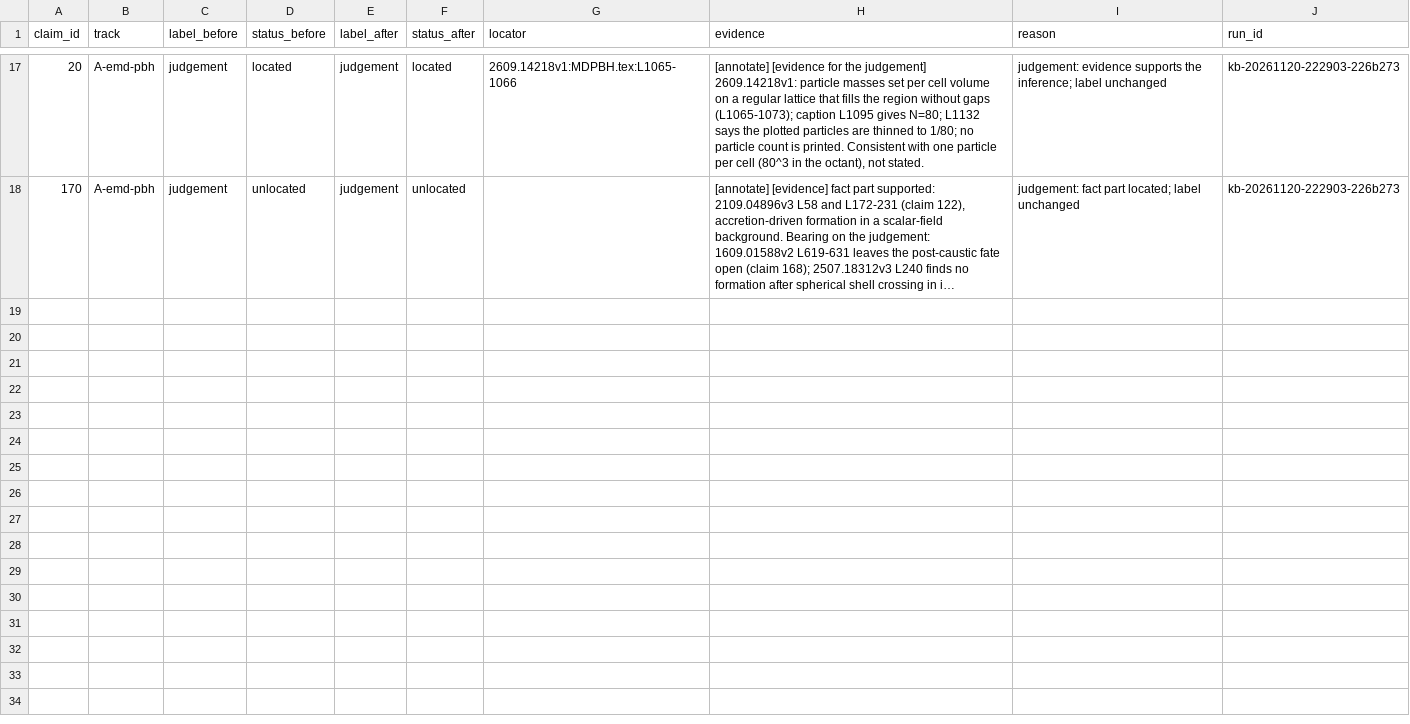
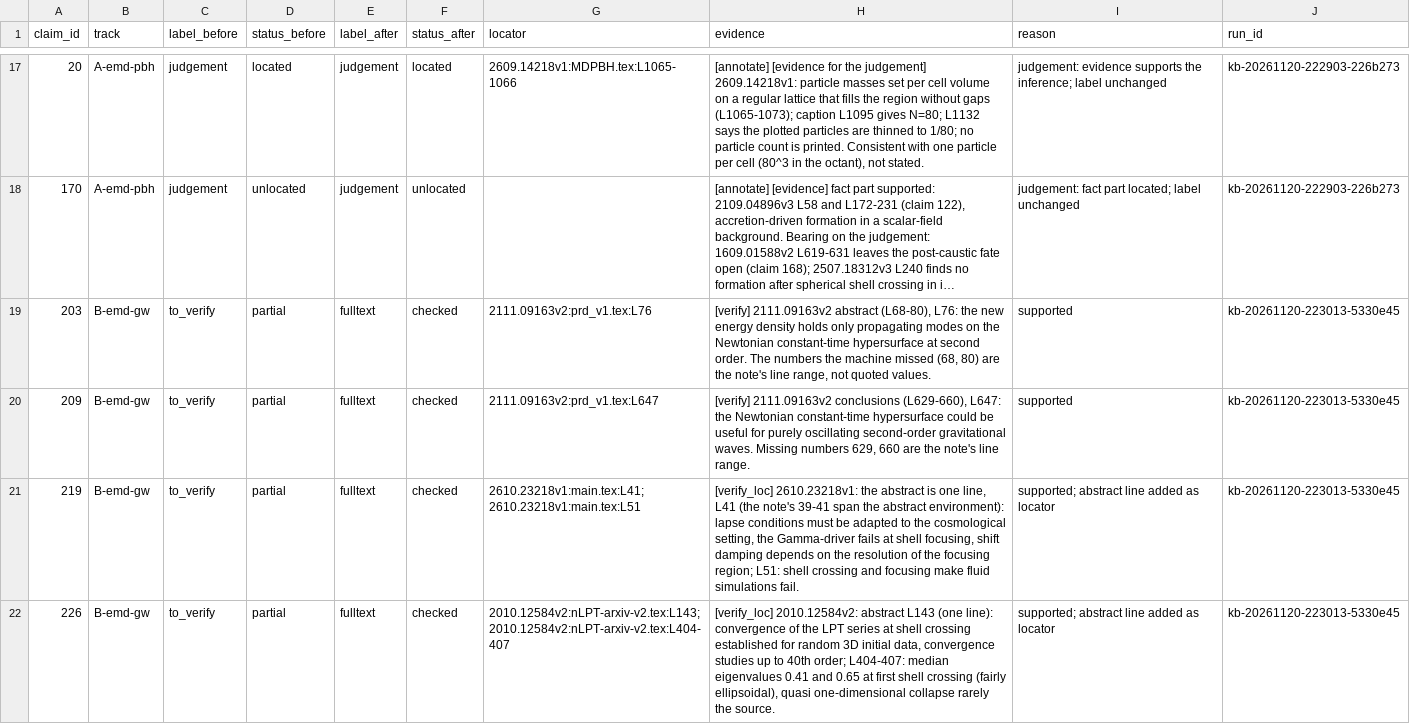
Before and after one commit to FoAKTEE/nrpic, a TSV file: tracks/kb/claims_tracks/LEDGER.tsv, drawn as a sheet; only a part is shown, gaps mark what is left out; long unchanged cells end in …; the diff covers the shown part only; the diff names each change by its address in the sheet, - before the commit and + after, or states it on an @@ line.

```diff
--- a/tracks/kb/claims_tracks/LEDGER.tsv
+++ b/tracks/kb/claims_tracks/LEDGER.tsv
+row 19: 203 | B-emd-gw | to_verify | partial | fulltext | checked | 2111.09163v2:prd_v1.tex:L76 | [verify] 2111.09163v2 abstract (L68-80), L76: the new energy density holds only propagating modes on the Newtonian constant-time hypersurface at second order. The numbers the machine missed (68, 80) are the note's line range, not quoted values. | supported | kb-20261120-223013-5330e45
+row 20: 209 | B-emd-gw | to_verify | partial | fulltext | checked | 2111.09163v2:prd_v1.tex:L647 | [verify] 2111.09163v2 conclusions (L629-660), L647: the Newtonian constant-time hypersurface could be useful for purely oscillating second-order gravitational waves. Missing numbers 629, 660 are the note's line range. | supported | kb-20261120-223013-5330e45
+row 21: 219 | B-emd-gw | to_verify | partial | fulltext | checked | 2610.23218v1:main.tex:L41; 2610.23218v1:main.tex:L51 | [verify_loc] 2610.23218v1: the abstract is one line, L41 (the note's 39-41 span the abstract environment): lapse conditions must be adapted to the cosmological setting, the Gamma-driver fails at shell focusing, shift damping depends on the resolution of the focusing region; L51: shell crossing and focusing make fluid simulations fail. | supported; abstract line added as locator | kb-20261120-223013-5330e45
+row 22: 226 | B-emd-gw | to_verify | partial | fulltext | checked | 2010.12584v2:nLPT-arxiv-v2.tex:L143; 2010.12584v2:nLPT-arxiv-v2.tex:L404-407 | [verify_loc] 2010.12584v2: abstract L143 (one line): convergence of the LPT series at shell crossing established for random 3D initial data, convergence studies up to 40th order; L404-407: median eigenvalues 0.41 and 0.65 at first shell crossing (fairly ellipsoidal), quasi one-dimensional collapse rarely the source. | supported; abstract line added as locator | kb-20261120-223013-5330e45
```
Also changed, not shown: 10 added rows elsewhere in this file.
